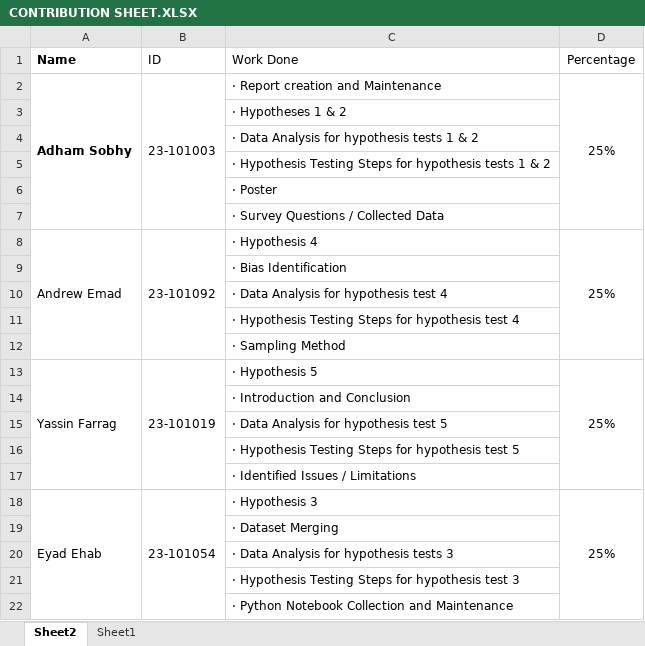
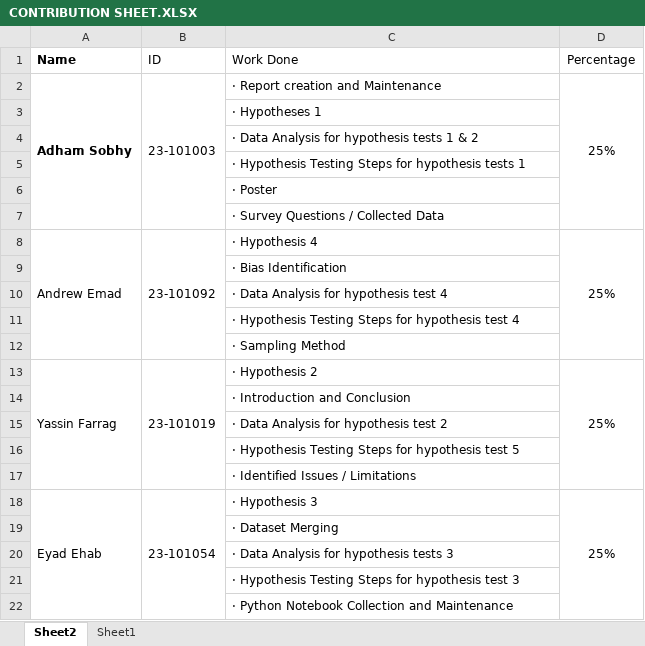
Before and after one commit to Adhams01/Data-Analysis--Dataroom, an Excel workbook: PROJECT FILES/CONTRIBUTION SHEET.XLSX, sheet Sheet2, drawn as a sheet; values as stored, in another font and other column widths than the file's, no borders; the diff names each change by its address in the sheet, - before the commit and + after, or states it on an @@ line.

Commit message:
Update contribution sheet and report PDF

```diff
--- a/PROJECT FILES/CONTRIBUTION SHEET.XLSX (sheet Sheet2)
+++ b/PROJECT FILES/CONTRIBUTION SHEET.XLSX (sheet Sheet2)
-C3 (Work Done): · Hypotheses 1 & 2
+C3 (Work Done): · Hypotheses 1
-C5 (Work Done): …tests 1 & 2
+C5 (Work Done): …tests 1
-C13 (Work Done): · Hypothesis 5
+C13 (Work Done): · Hypothesis 2
-C15 (Work Done): · Data Analysis for hypothesis test 5
+C15 (Work Done): · Data Analysis for hypothesis test 2
```
Also changed, not shown: 1 other file.
